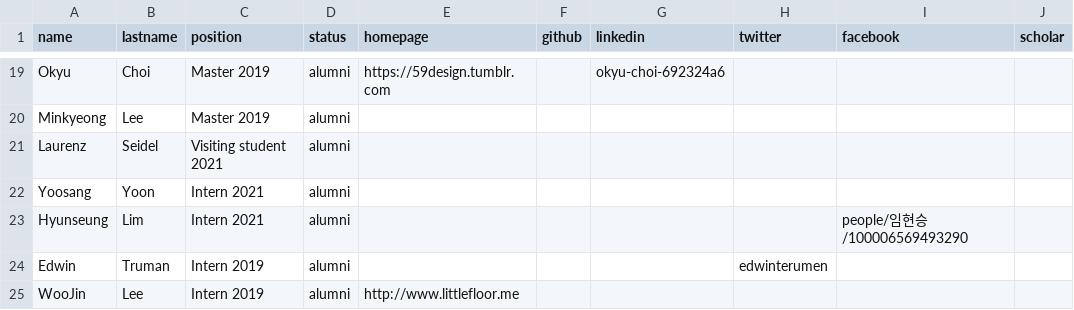
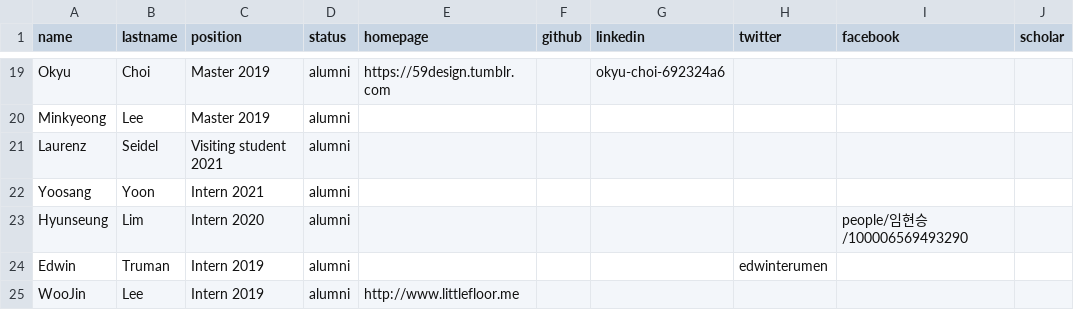
Before and after one commit to mj-km/makinteractlab.github.io, a CSV file: _data/people.csv, drawn as a sheet; only a part is shown, gaps mark what is left out; the diff names each change by its address in the sheet, - before the commit and + after, or states it on an @@ line.

Commit message:
Fix date in people

```diff
--- a/_data/people.csv
+++ b/_data/people.csv
-C23 (position): Intern 2021
+C23 (position): Intern 2020
```
